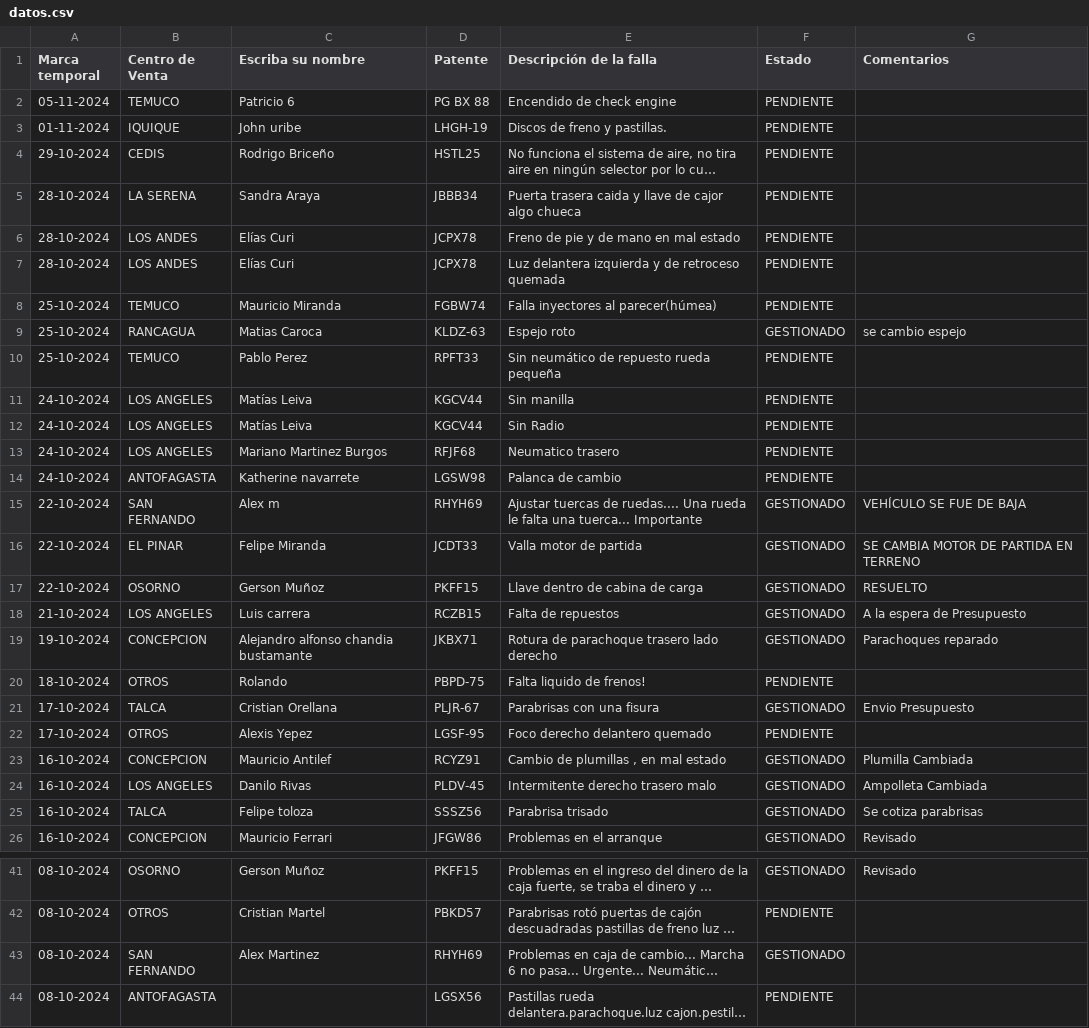
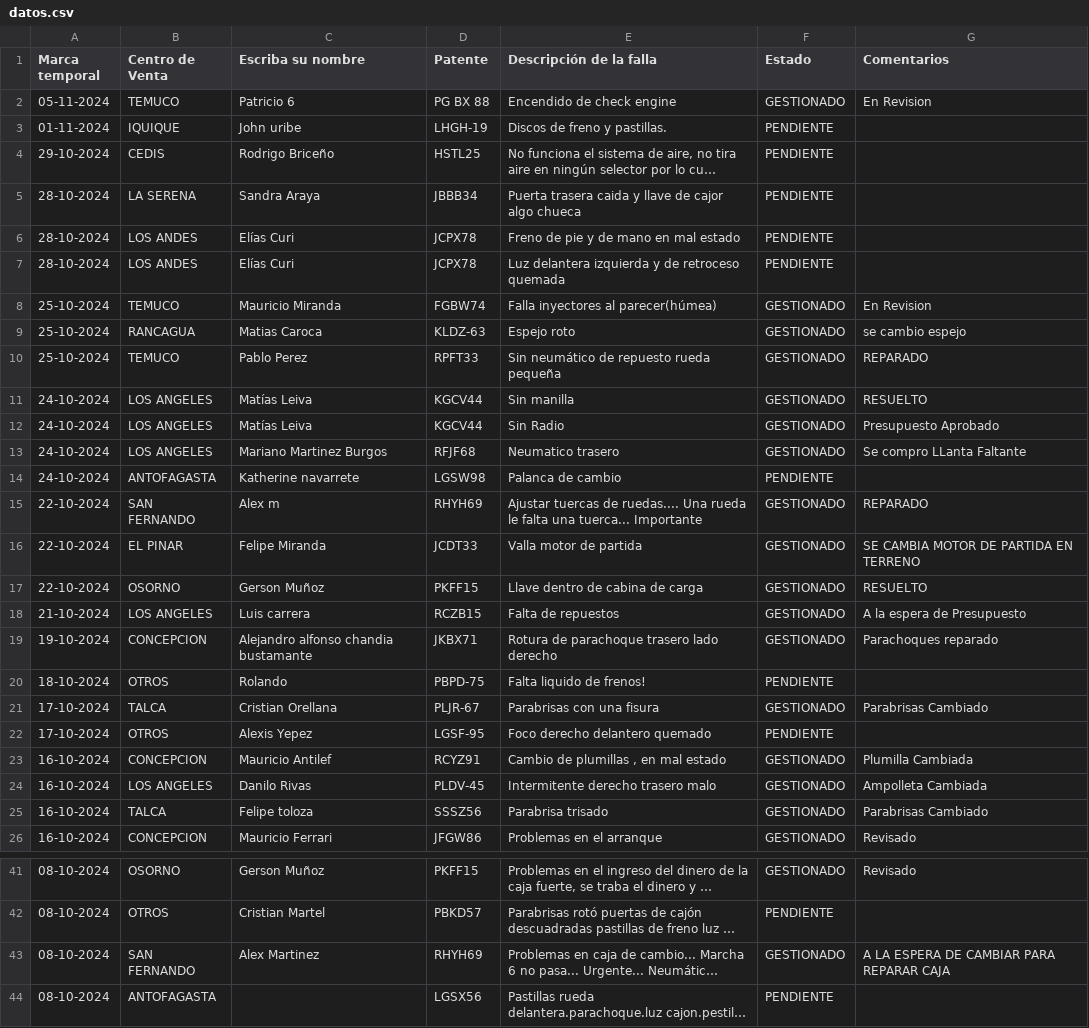
Before and after one commit to dylannn-1/SolicitudVehiculos, a CSV file: datos.csv, drawn as a sheet; only a part is shown, gaps mark what is left out; long unchanged cells end in …; the diff names each change by its address in the sheet, - before the commit and + after, or states it on an @@ line.

Commit message:
Add files via upload

```diff
--- a/datos.csv
+++ b/datos.csv
-F2 (Estado): PENDIENTE
+F2 (Estado): GESTIONADO
-G2 (Comentarios): (empty)
+G2 (Comentarios): En Revision
-F8 (Estado): PENDIENTE
+F8 (Estado): GESTIONADO
-G8 (Comentarios): (empty)
+G8 (Comentarios): En Revision
-F10:F13 (Estado): PENDIENTE
+F10:F13 (Estado): GESTIONADO
-G10 (Comentarios): (empty)
+G10 (Comentarios): REPARADO
-G11 (Comentarios): (empty)
+G11 (Comentarios): RESUELTO
-G12 (Comentarios): (empty)
+G12 (Comentarios): Presupuesto Aprobado
-G13 (Comentarios): (empty)
+G13 (Comentarios): Se compro LLanta Faltante
-G15 (Comentarios): VEHÍCULO SE FUE DE BAJA
+G15 (Comentarios): REPARADO
-G21 (Comentarios): Envio Presupuesto
+G21 (Comentarios): Parabrisas Cambiado
-G25 (Comentarios): Se cotiza parabrisas
+G25 (Comentarios): Parabrisas Cambiado
-G43 (Comentarios): (empty)
+G43 (Comentarios): A LA ESPERA DE CAMBIAR PARA REPARAR CAJA
```
